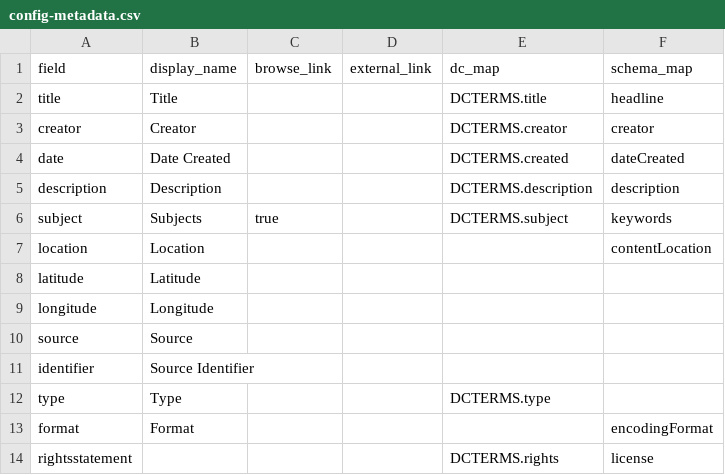
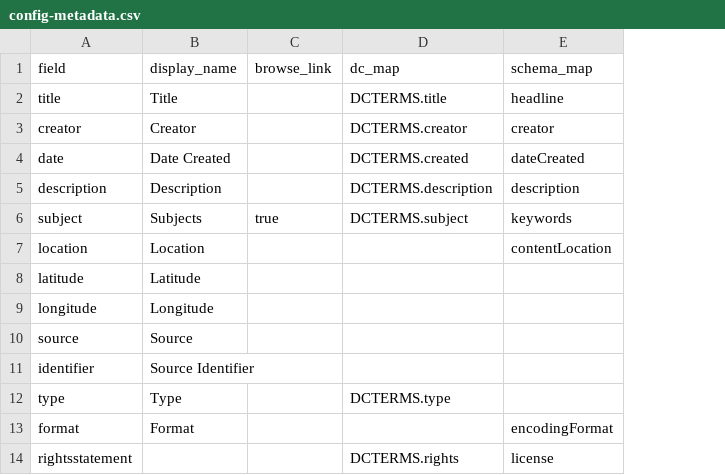
Before and after one commit to uidaholib/collectionbuilder-csv-template, a CSV file: _data/config-metadata.csv, drawn as a sheet; the diff names each change by its address in the sheet, - before the commit and + after, or states it on an @@ line.

Commit message:
edit config-metadata.csv

```diff
--- a/_data/config-metadata.csv
+++ b/_data/config-metadata.csv
-column D (external_link), empty
```
